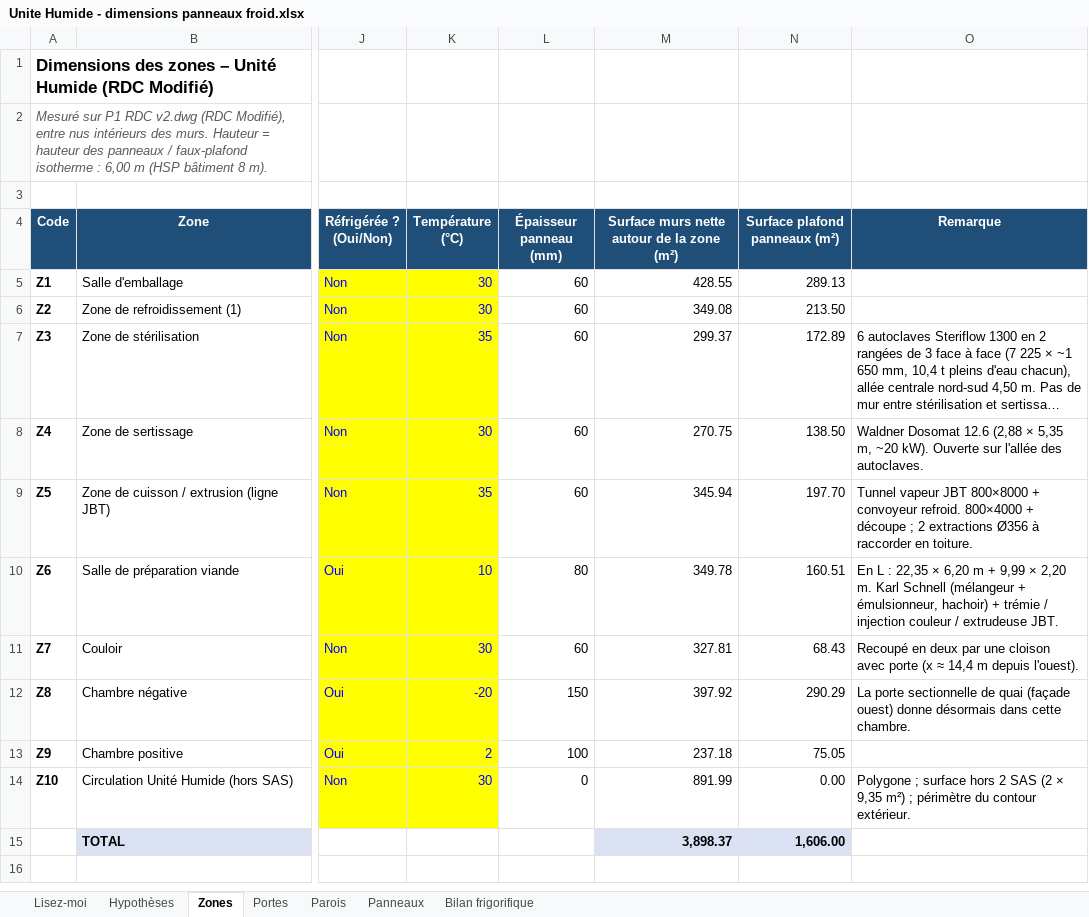
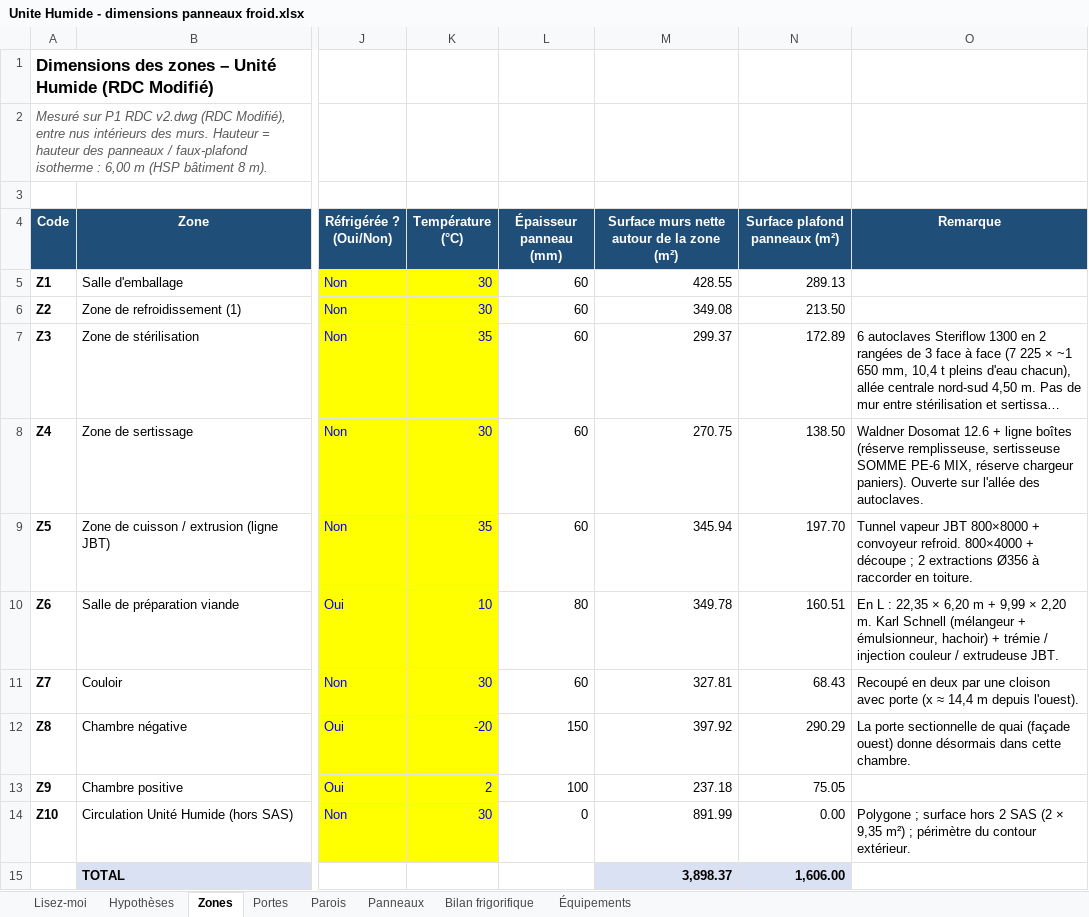
Before and after one commit to Elmouage17/petfactory-morocco, an Excel workbook: DWG_Plan_Modificatif/DWG Plan Modificatif/Unite Humide - dimensions panneaux froid.xlsx, sheet Zones, drawn as a sheet; only a part is shown, gaps mark what is left out; long unchanged cells end in …; values as stored, in another font and other column widths than the file's, no borders; the diff names each change by its address in the sheet, - before the commit and + after, or states it on an @@ line.

```diff
--- a/DWG_Plan_Modificatif/DWG Plan Modificatif/Unite Humide - dimensions panneaux froid.xlsx (sheet Zones)
+++ b/DWG_Plan_Modificatif/DWG Plan Modificatif/Unite Humide - dimensions panneaux froid.xlsx (sheet Zones)
+sheet tab: Équipements
-O8 (Remarque): …Dosomat 12.6 (2,88 × 5,35 m, ~20 kW). Ouverte sur…
+O8 (Remarque): …Dosomat 12.6 + ligne boîtes (réserve remplisseuse, sertisseuse SOMME PE-6 MIX, réserve chargeur paniers). Ouverte sur…
```
Also changed, not shown: sheet Lisez-moi, 4 other files.
